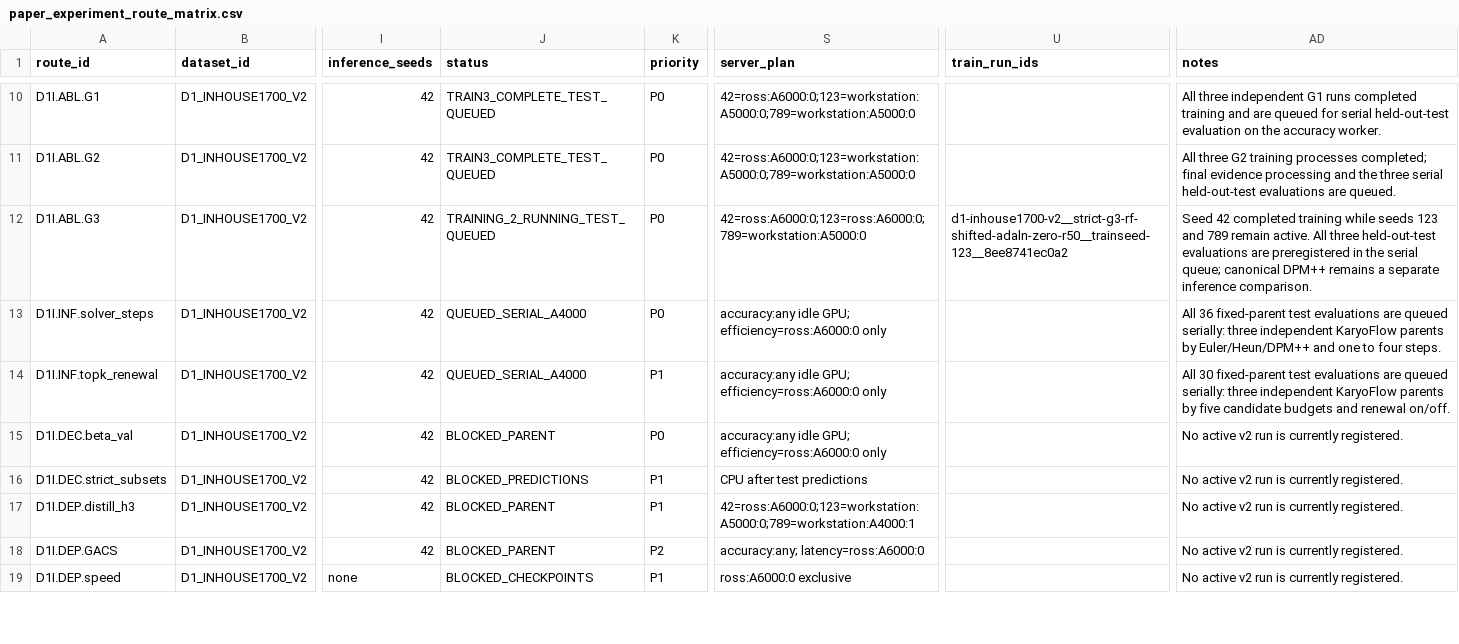
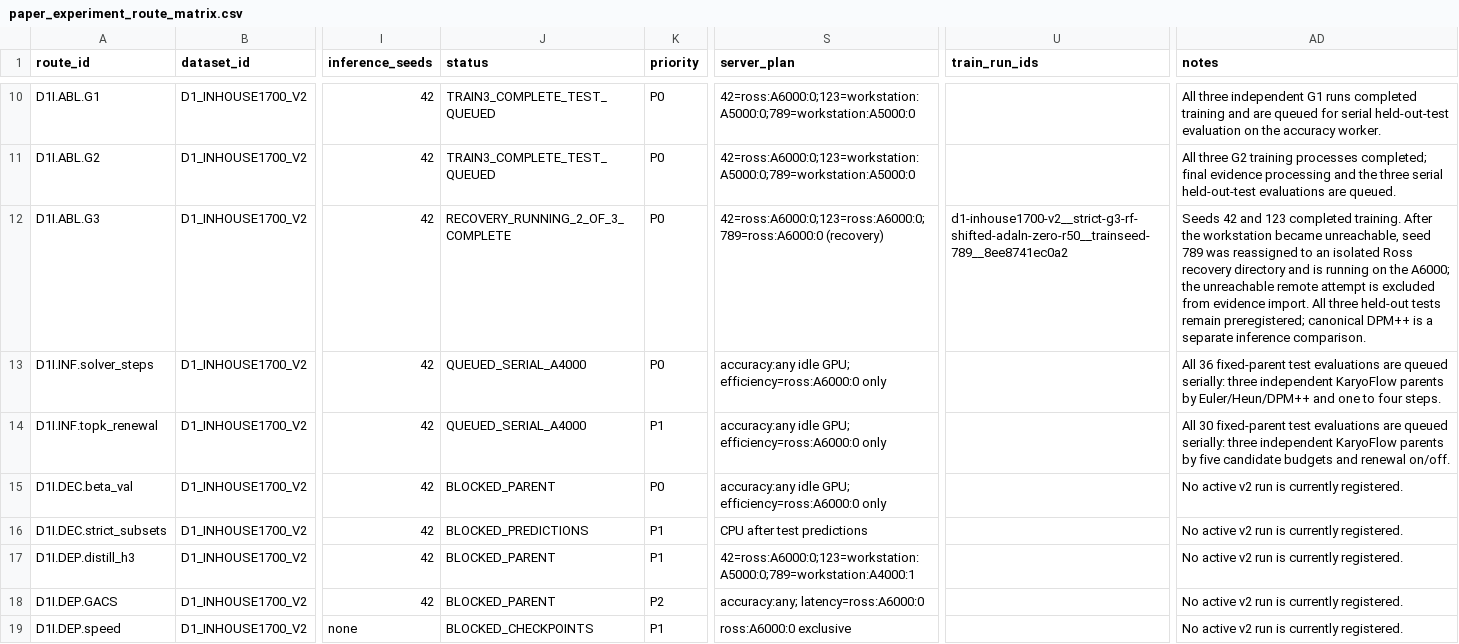
Before and after one commit to Einspanner123/chromosome-kd, a CSV file: tools/experiment_db/exports/paper_experiment_route_matrix.csv, drawn as a sheet; only a part is shown, gaps mark what is left out; the diff names each change by its address in the sheet, - before the commit and + after, or states it on an @@ line.

Commit message:
recover G3 seed789 training on Ross

```diff
--- a/tools/experiment_db/exports/paper_experiment_route_matrix.csv
+++ b/tools/experiment_db/exports/paper_experiment_route_matrix.csv
-J12 (status): TRAINING_2_RUNNING_TEST_QUEUED
+J12 (status): RECOVERY_RUNNING_2_OF_3_COMPLETE
-S12 (server_plan): 42=ross:A6000:0;123=ross:A6000:0;789=workstation:A5000:0
+S12 (server_plan): 42=ross:A6000:0;123=ross:A6000:0;789=ross:A6000:0 (recovery)
-U12 (train_run_ids): d1-inhouse1700-v2__strict-g3-rf-shifted-adaln-zero-r50__trainseed-123__8ee8741ec0a2
+U12 (train_run_ids): d1-inhouse1700-v2__strict-g3-rf-shifted-adaln-zero-r50__trainseed-789__8ee8741ec0a2
-AD12 (notes): Seed 42 completed training while seeds 123 and 789 remain active. All three held-out-test evaluations are preregistered in the serial queue; canonical DPM++ remains a separate…
+AD12 (notes): Seeds 42 and 123 completed training. After the workstation became unreachable, seed 789 was reassigned to an isolated Ross recovery directory and is running on the A6000; the unreachable remote attempt is excluded from evidence import. All three held-out tests remain preregistered; canonical DPM++ is a separate…
```
Also changed, not shown: 5 other files.
